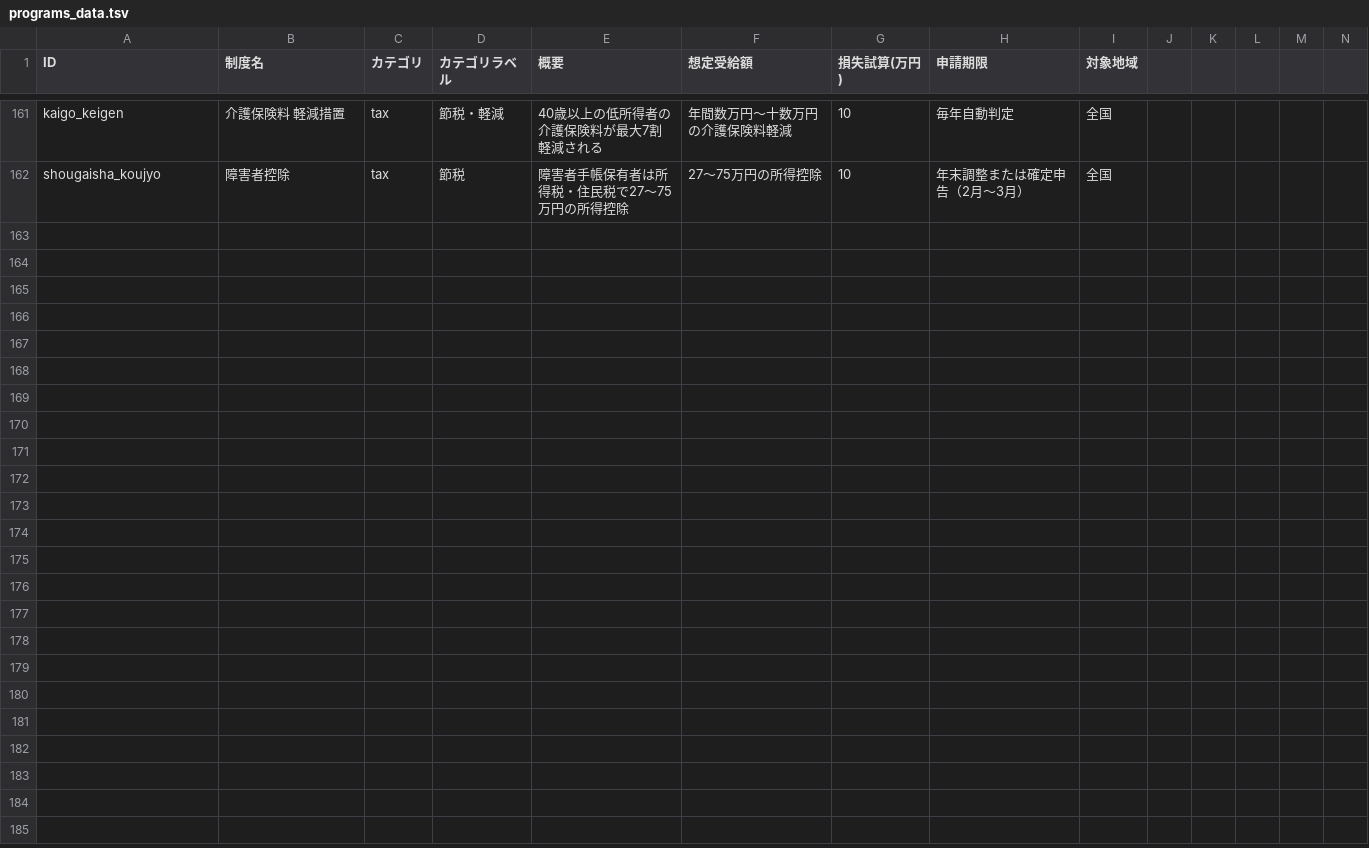
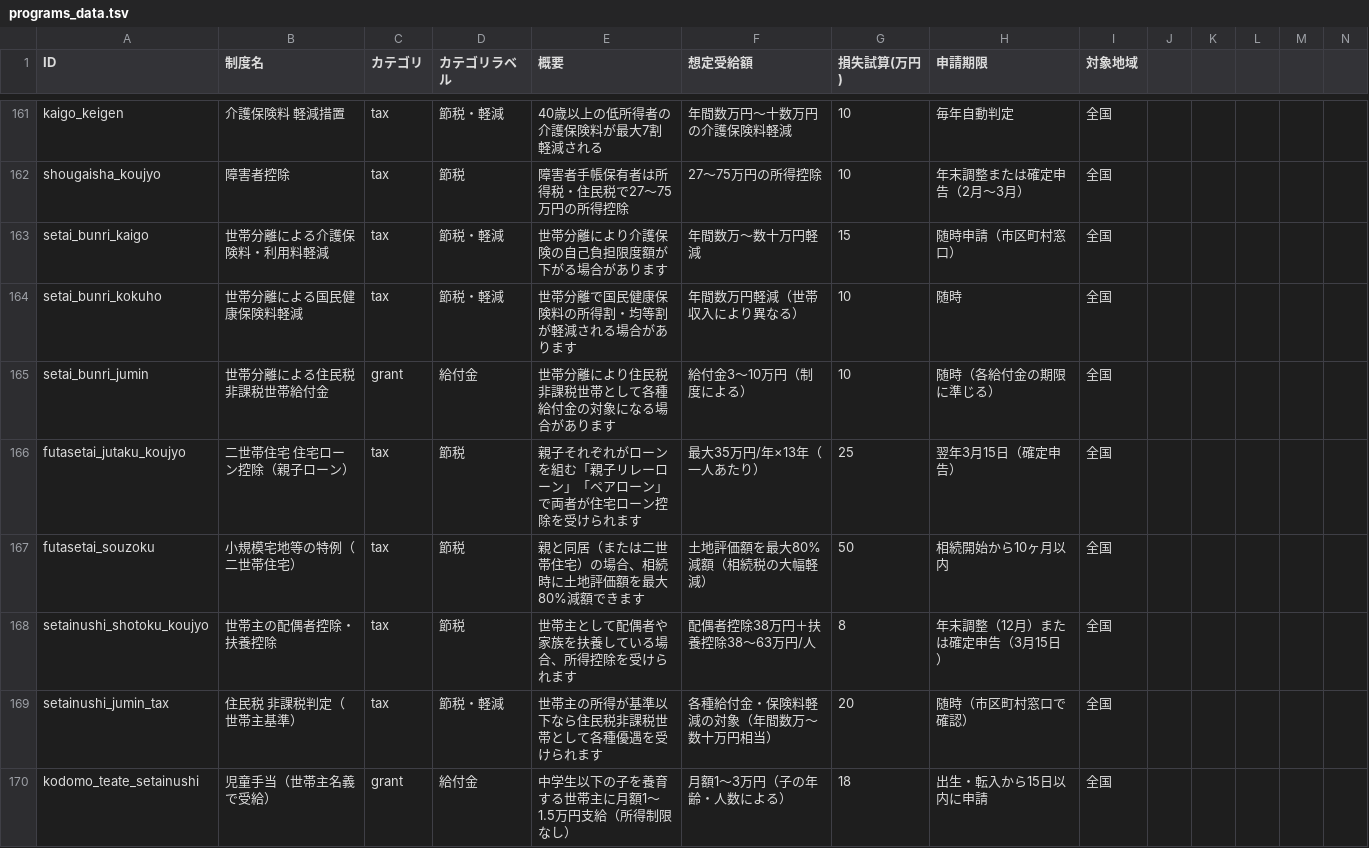
Before and after one commit to mzgchiyofficesoci3015-cell/money-diagnosis, a TSV file: programs_data.tsv, drawn as a sheet; only a part is shown, gaps mark what is left out; rows hold the shown columns only; the diff names each change by its address in the sheet, - before the commit and + after, or states it on an @@ line.

Commit message:
Add household type / head-of-household fields + 8 new programs (世帯分離, 二世帯住宅, 世帯主関連)

```diff
--- a/programs_data.tsv
+++ b/programs_data.tsv
+row 163: setai_bunri_kaigo | 世帯分離による介護保険料・利用料軽減 | tax | 節税・軽減 | 世帯分離により介護保険の自己負担限度額が下がる場合があります | 年間数万〜数十万円軽減 | 15 | 随時申請（市区町村窓口） | 全国
+row 164: setai_bunri_kokuho | 世帯分離による国民健康保険料軽減 | tax | 節税・軽減 | 世帯分離で国民健康保険料の所得割・均等割が軽減される場合があります | 年間数万円軽減（世帯収入により異なる） | 10 | 随時 | 全国
+row 165: setai_bunri_jumin | 世帯分離による住民税非課税世帯給付金 | grant | 給付金 | 世帯分離により住民税非課税世帯として各種給付金の対象になる場合があります | 給付金3〜10万円（制度による） | 10 | 随時（各給付金の期限に準じる） | 全国
+row 166: futasetai_jutaku_koujyo | 二世帯住宅 住宅ローン控除（親子ローン） | tax | 節税 | 親子それぞれがローンを組む「親子リレーローン」「ペアローン」で両者が住宅ローン控除を受けられます | 最大35万円/年×13年（一人あたり） | 25 | 翌年3月15日（確定申告） | 全国
+row 167: futasetai_souzoku | 小規模宅地等の特例（二世帯住宅） | tax | 節税 | 親と同居（または二世帯住宅）の場合、相続時に土地評価額を最大80%減額できます | 土地評価額を最大80%減額（相続税の大幅軽減） | 50 | 相続開始から10ヶ月以内 | 全国
+row 168: setainushi_shotoku_koujyo | 世帯主の配偶者控除・扶養控除 | tax | 節税 | 世帯主として配偶者や家族を扶養している場合、所得控除を受けられます | 配偶者控除38万円＋扶養控除38〜63万円/人 | 8 | 年末調整（12月）または確定申告（3月15日） | 全国
+row 169: setainushi_jumin_tax | 住民税 非課税判定（世帯主基準） | tax | 節税・軽減 | 世帯主の所得が基準以下なら住民税非課税世帯として各種優遇を受けられます | 各種給付金・保険料軽減の対象（年間数万〜数十万円相当） | 20 | 随時（市区町村窓口で確認） | 全国
+row 170: kodomo_teate_setainushi | 児童手当（世帯主名義で受給） | grant | 給付金 | 中学生以下の子を養育する世帯主に月額1〜1.5万円支給（所得制限なし） | 月額1〜3万円（子の年齢・人数による） | 18 | 出生・転入から15日以内に申請 | 全国
```
Also changed, not shown: 1 other file.
